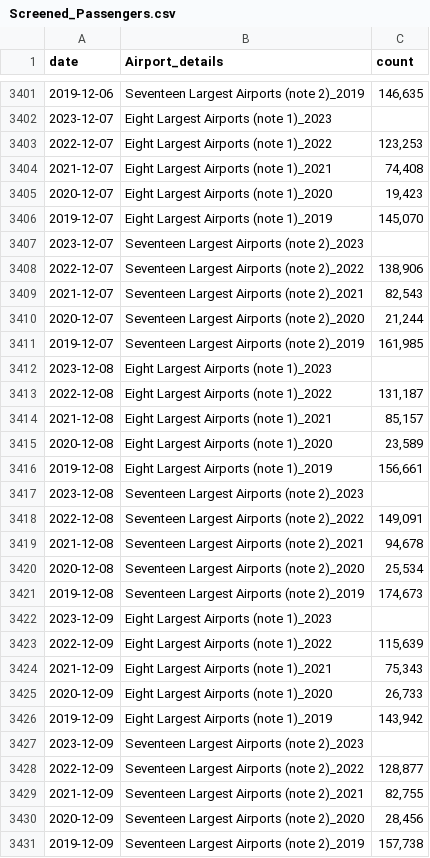
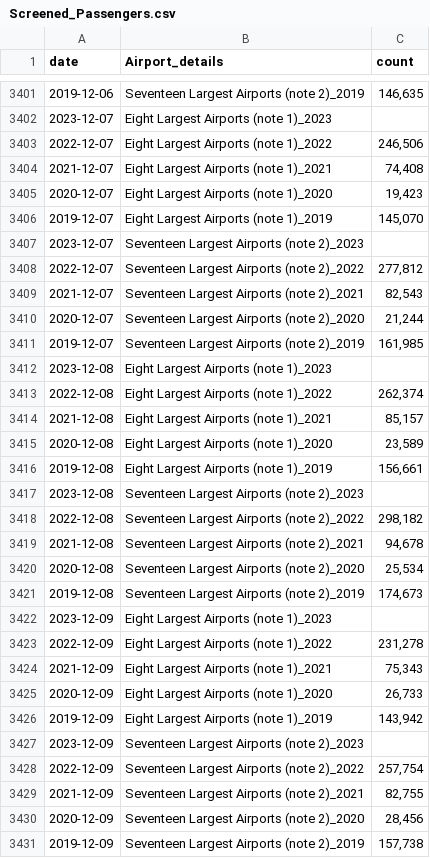
Before and after one commit to shamanthc/bdl-lde-public, a CSV file: Data/Screened_Passengers.csv, drawn as a sheet; only a part is shown, gaps mark what is left out; the diff covers the shown part only.

```diff
--- a/Data/Screened_Passengers.csv
+++ b/Data/Screened_Passengers.csv
@@ -3402,3 +3402,3 @@
 2023-12-07,"Eight Largest Airports (note 1)_2023",""
-2022-12-07,"Eight Largest Airports (note 1)_2022","123,253"
+2022-12-07,"Eight Largest Airports (note 1)_2022","246,506"
 2021-12-07,"Eight Largest Airports (note 1)_2021","74,408"
@@ -3407,3 +3407,3 @@
 2023-12-07,"Seventeen Largest Airports (note 2)_2023",""
-2022-12-07,"Seventeen Largest Airports (note 2)_2022","138,906"
+2022-12-07,"Seventeen Largest Airports (note 2)_2022","277,812"
 2021-12-07,"Seventeen Largest Airports (note 2)_2021","82,543"
@@ -3412,3 +3412,3 @@
 2023-12-08,"Eight Largest Airports (note 1)_2023",""
-2022-12-08,"Eight Largest Airports (note 1)_2022","131,187"
+2022-12-08,"Eight Largest Airports (note 1)_2022","262,374"
 2021-12-08,"Eight Largest Airports (note 1)_2021","85,157"
@@ -3417,3 +3417,3 @@
 2023-12-08,"Seventeen Largest Airports (note 2)_2023",""
-2022-12-08,"Seventeen Largest Airports (note 2)_2022","149,091"
+2022-12-08,"Seventeen Largest Airports (note 2)_2022","298,182"
 2021-12-08,"Seventeen Largest Airports (note 2)_2021","94,678"
@@ -3422,3 +3422,3 @@
 2023-12-09,"Eight Largest Airports (note 1)_2023",""
-2022-12-09,"Eight Largest Airports (note 1)_2022","115,639"
+2022-12-09,"Eight Largest Airports (note 1)_2022","231,278"
 2021-12-09,"Eight Largest Airports (note 1)_2021","75,343"
@@ -3427,3 +3427,3 @@
 2023-12-09,"Seventeen Largest Airports (note 2)_2023",""
-2022-12-09,"Seventeen Largest Airports (note 2)_2022","128,877"
+2022-12-09,"Seventeen Largest Airports (note 2)_2022","257,754"
 2021-12-09,"Seventeen Largest Airports (note 2)_2021","82,755"
```
Also changed, not shown: 68 edited cells elsewhere in this file.
